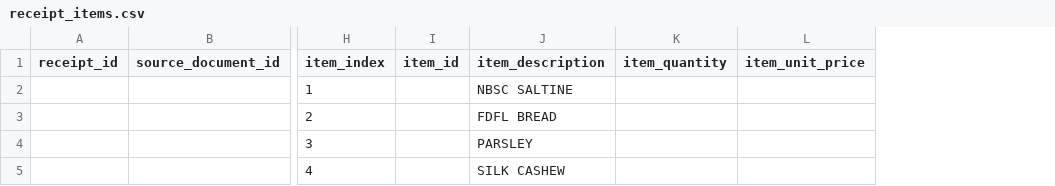
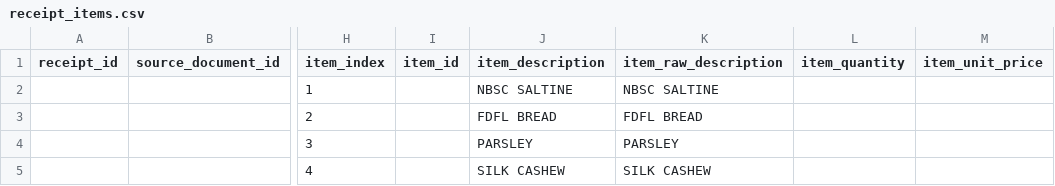
Before and after one commit to reteptilian/receipts-ai, a CSV file: backend/receipt_items.csv, drawn as a sheet; only a part is shown, gaps mark what is left out; the diff names each change by its address in the sheet, - before the commit and + after, or states it on an @@ line.

Commit message:
add receipt raw description field

```diff
--- a/backend/receipt_items.csv
+++ b/backend/receipt_items.csv
+column K (item_raw_description), rows 2-5: NBSC SALTINE | FDFL BREAD | PARSLEY | SILK CASHEW
```
Also changed, not shown: 8 other files.
